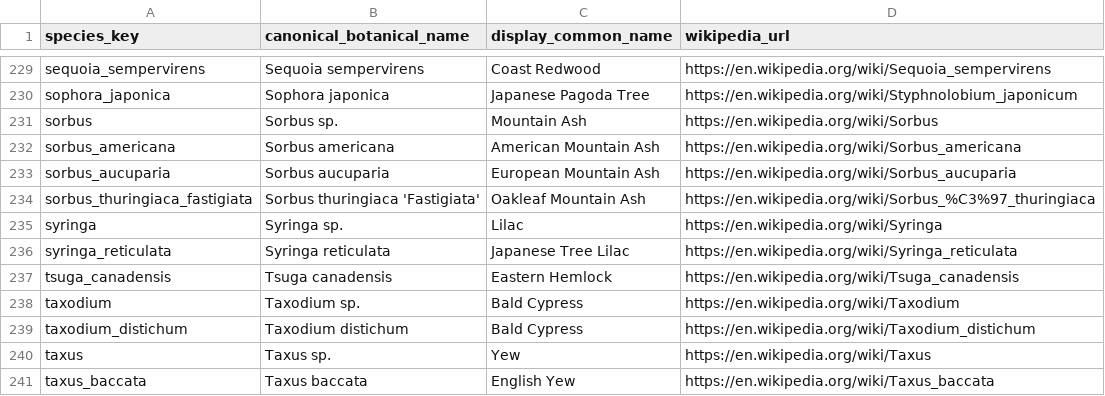
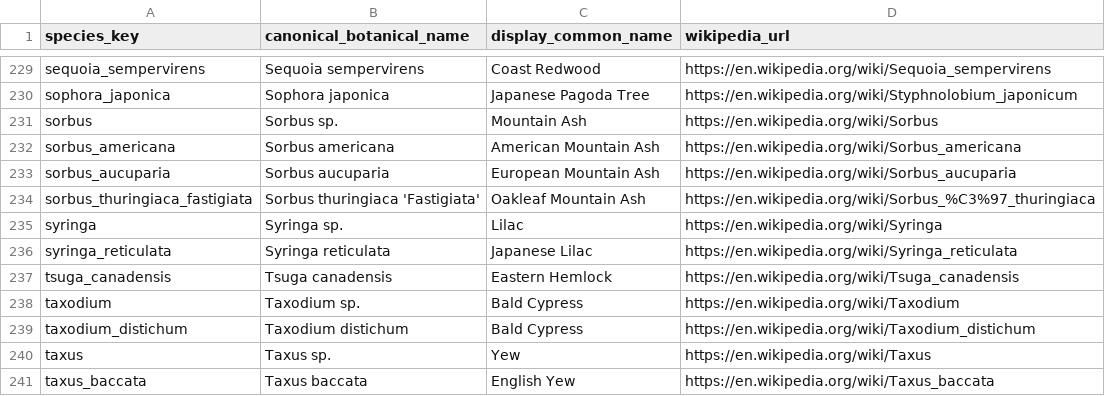
Before and after one commit to wisemang/drzewo, a CSV file: seeds/species.csv, drawn as a sheet; only a part is shown, gaps mark what is left out.

```diff
--- a/seeds/species.csv
+++ b/seeds/species.csv
@@ -235,3 +235,3 @@ sorbus_thuringiaca_fastigiata,Sorbus thuringiaca 'Fastigiata',Oakleaf Mountain A
 syringa,Syringa sp.,Lilac,https://en.wikipedia.org/wiki/Syringa
-syringa_reticulata,Syringa reticulata,Japanese Tree Lilac,https://en.wikipedia.org/wiki/Syringa_reticulata
+syringa_reticulata,Syringa reticulata,Japanese Lilac,https://en.wikipedia.org/wiki/Syringa_reticulata
 tsuga_canadensis,Tsuga canadensis,Eastern Hemlock,https://en.wikipedia.org/wiki/Tsuga_canadensis
```
Also changed, not shown: seeds/species_aliases.csv, 1 other file.
